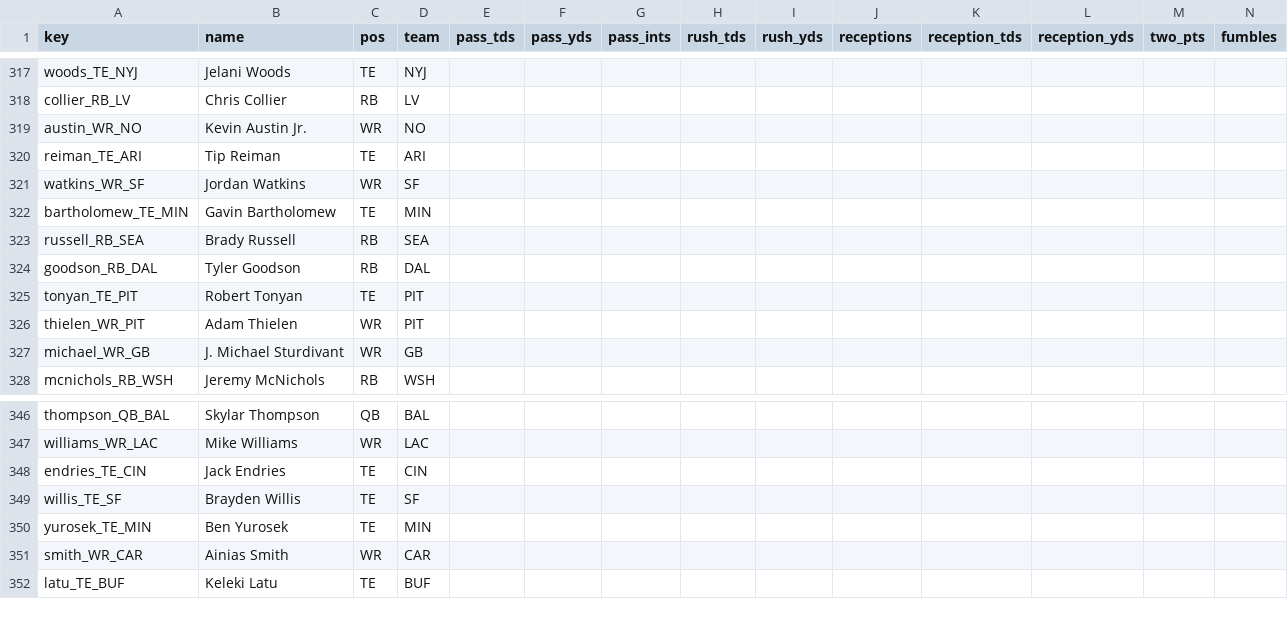
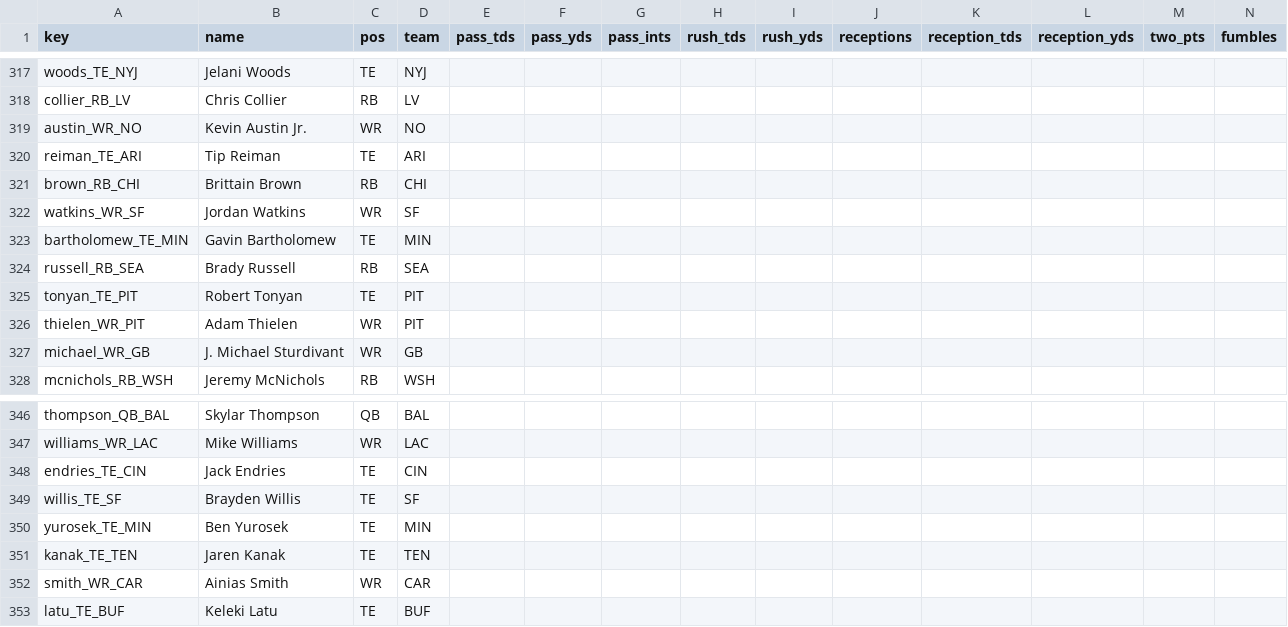
Before and after one commit to c4c-innovationslab/fantasy-football-manager, a CSV file: data/raw/projections/ESPN-Projections-2026.csv, drawn as a sheet; only a part is shown, gaps mark what is left out; removed rows and columns are numbered as before the commit, all else as after; rows hold the shown columns only; the diff names each change by its address in the sheet, - before the commit and + after, or states it on an @@ line.

```diff
--- a/data/raw/projections/ESPN-Projections-2026.csv
+++ b/data/raw/projections/ESPN-Projections-2026.csv
+row 321: brown_RB_CHI | Brittain Brown | RB | CHI
-row 324: goodson_RB_DAL | Tyler Goodson | RB | DAL
+row 351: kanak_TE_TEN | Jaren Kanak | TE | TEN
```
Also changed, not shown: data/processed/Projections-2026.csv, 2 other files.
